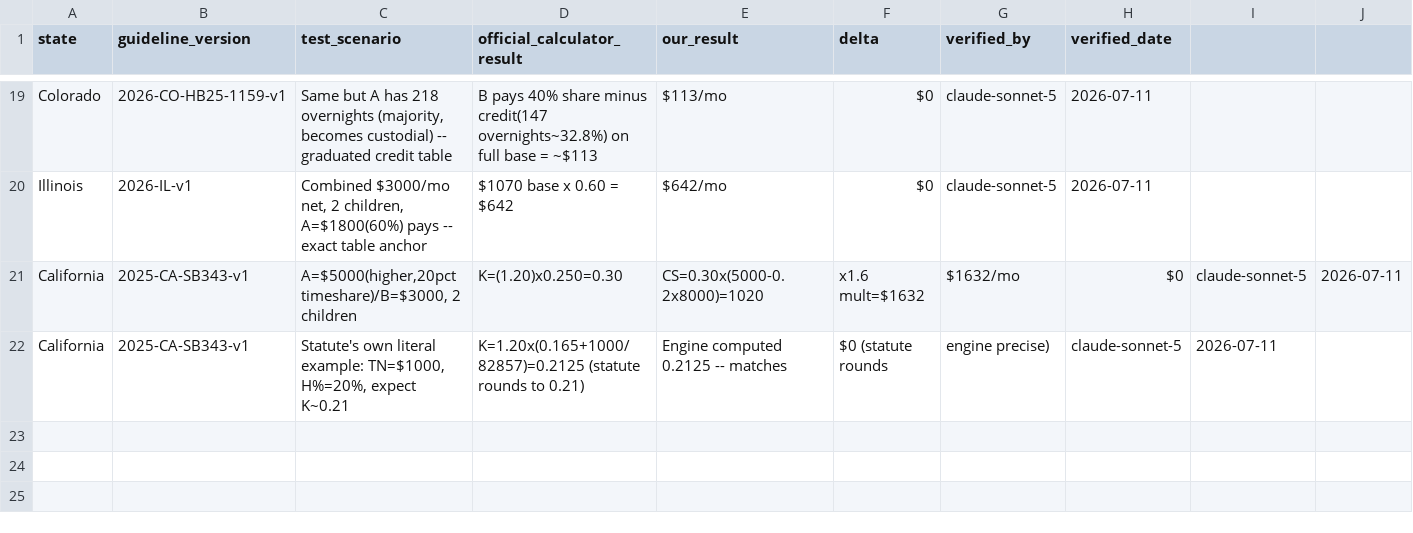
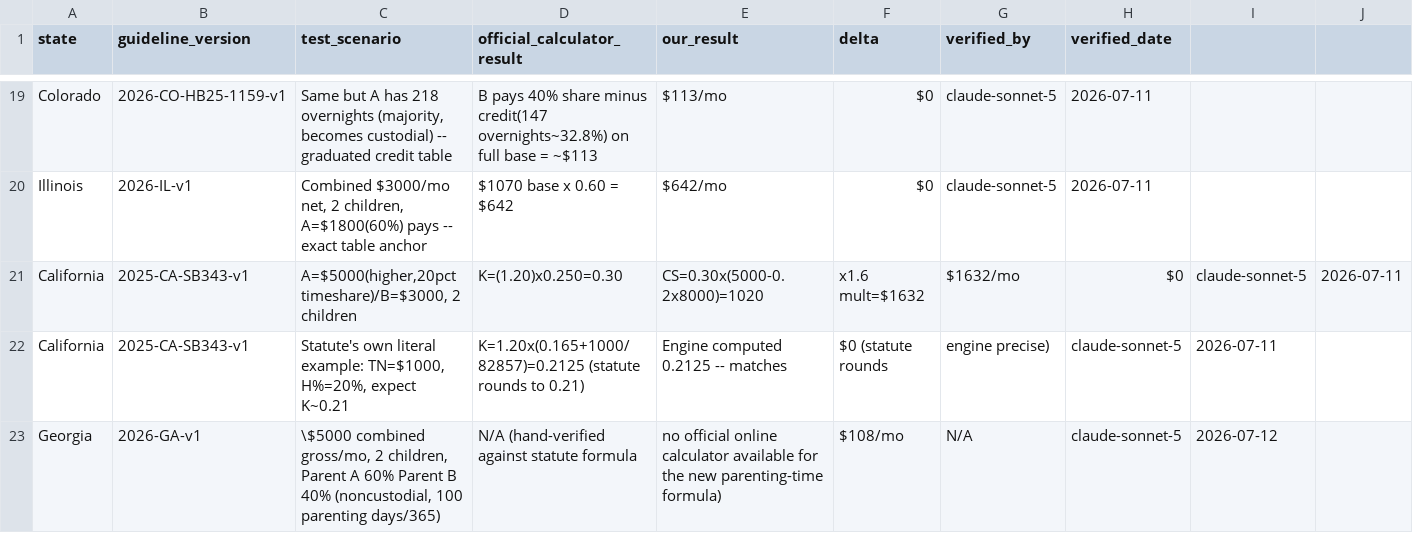
Before and after one commit to sadiyaqeen92639572-cloud/child-support-calculator-usa, a CSV file: research/verification-log.csv, drawn as a sheet; only a part is shown, gaps mark what is left out; the diff names each change by its address in the sheet, - before the commit and + after, or states it on an @@ line.

```diff
--- a/research/verification-log.csv
+++ b/research/verification-log.csv
+row 23: Georgia | 2026-GA-v1 | \$5000 combined gross/mo, 2 children, Parent A 60% Parent B 40% (noncustodial, 100 parenting days/365) | N/A (hand-verified against statute formula | no official online calculator available for the new parenting-time formula) | $108/mo | N/A | claude-sonnet-5 | 2026-07-12
```
Also changed, not shown: research/sourcing-tracker.csv, 8 other files.
